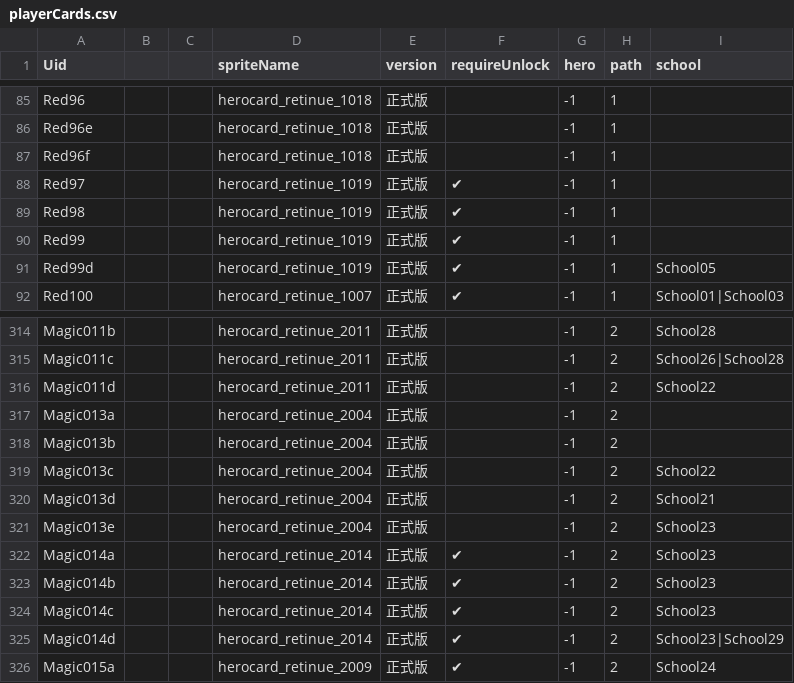
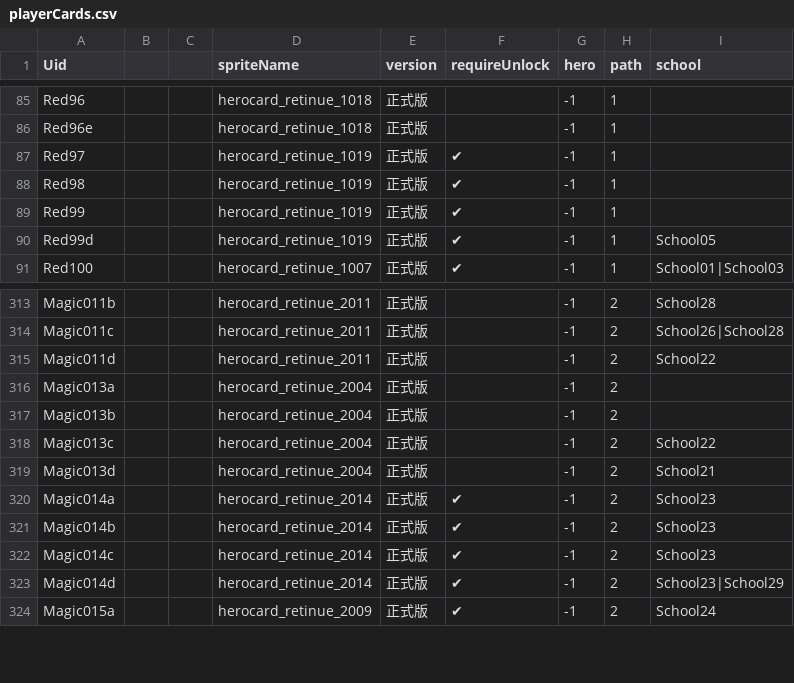
Before and after one commit to geyou233/LandOfExile2, a CSV file: Assets/Resources/csv/playerCards.csv, drawn as a sheet; only a part is shown, gaps mark what is left out.

```diff
--- a/Assets/Resources/csv/playerCards.csv
+++ b/Assets/Resources/csv/playerCards.csv
@@ -86,3 +86,2 @@ Red96,,,herocard_retinue_1018,正式版,,-1,1,
 Red96e,,,herocard_retinue_1018,正式版,,-1,1,
-Red96f,,,herocard_retinue_1018,正式版,,-1,1,
 Red97,,,herocard_retinue_1019,正式版,✔,-1,1,
@@ -320,3 +319,2 @@ Magic013c,,,herocard_retinue_2004,正式版,,-1,2,School22
 Magic013d,,,herocard_retinue_2004,正式版,,-1,2,School21
-Magic013e,,,herocard_retinue_2004,正式版,,-1,2,School23
 Magic014a,,,herocard_retinue_2014,正式版,✔,-1,2,School23
```
Also changed, not shown: Assets/Resources/csv/chineseNameToPlayerCardMap.csv, 5 other files.
